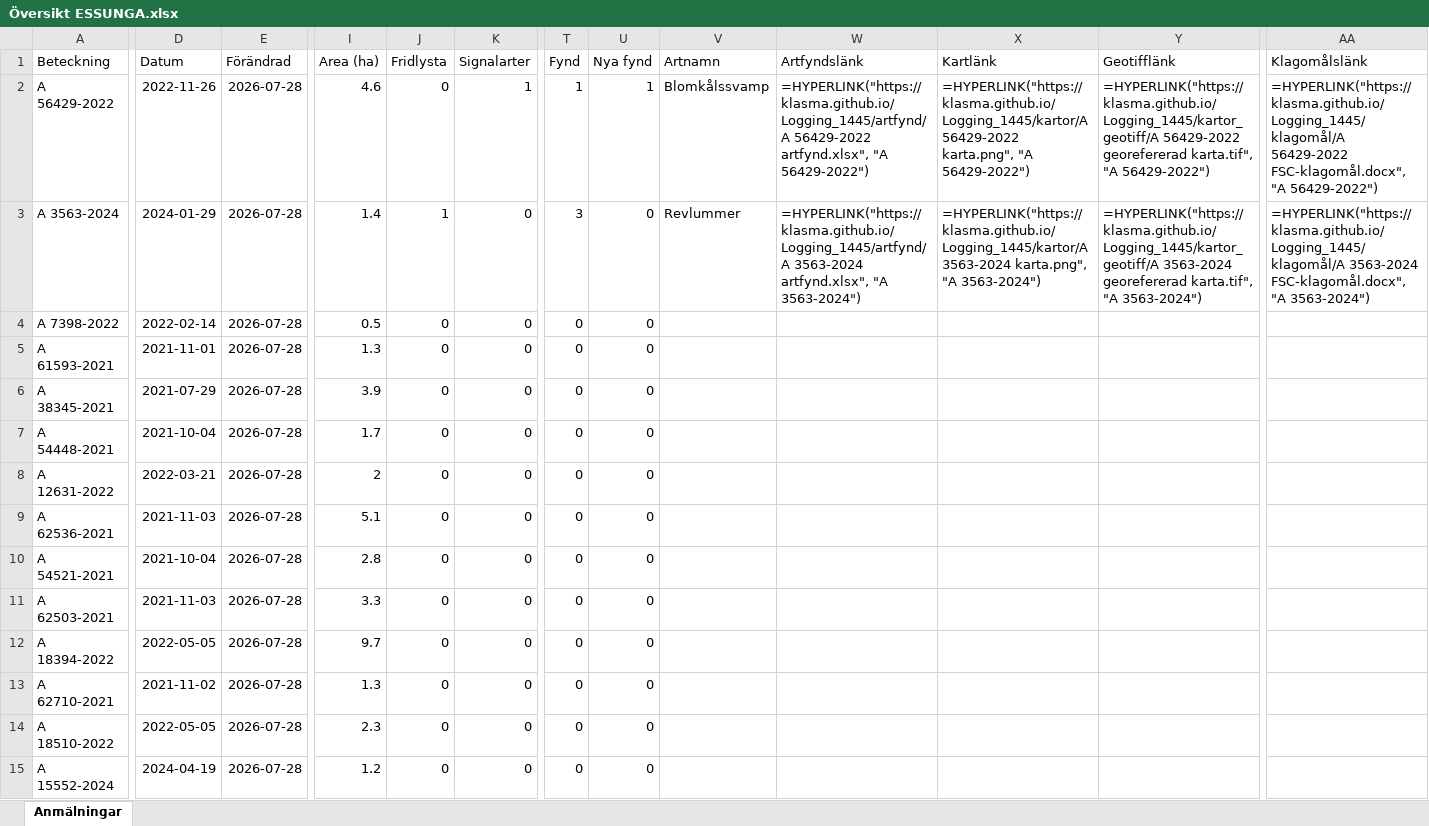
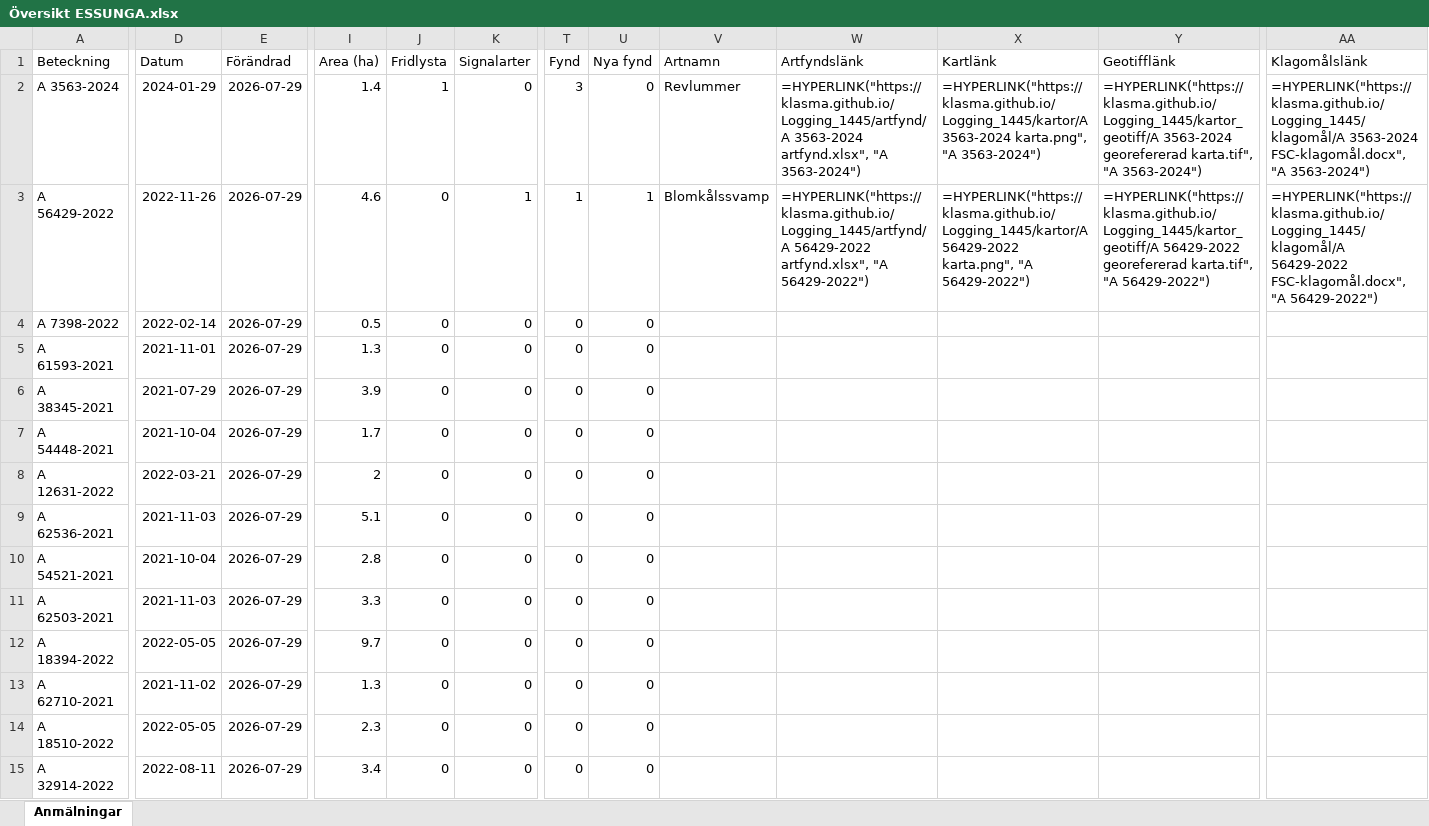
Before and after one commit to klasma/Logging_1445, an Excel workbook: Översikt ESSUNGA.xlsx, sheet Anmälningar, drawn as a sheet; only a part is shown, gaps mark what is left out; values as stored, in another font and other column widths than the file's, no borders; formulas without a stored value are shown as written; the diff covers the shown part only; the diff names each change by its address in the sheet, - before the commit and + after, or states it on an @@ line.

```diff
--- a/Översikt ESSUNGA.xlsx (sheet Anmälningar)
+++ b/Översikt ESSUNGA.xlsx (sheet Anmälningar)
-A2 (Beteckning): A 56429-2022
+A2 (Beteckning): A 3563-2024
-D2 (Datum): 2022-11-26
+D2 (Datum): 2024-01-29
-E2:E15 (Förändrad): 2026-07-28
+E2:E15 (Förändrad): 2026-07-29
-I2 (Area (ha)): 4.6
+I2 (Area (ha)): 1.4
-J2 (Fridlysta): 0
+J2 (Fridlysta): 1
-K2 (Signalarter): 1
+K2 (Signalarter): 0
-T2 (Fynd): 1
+T2 (Fynd): 3
-U2 (Nya fynd): 1
+U2 (Nya fynd): 0
-V2 (Artnamn): Blomkålssvamp
+V2 (Artnamn): Revlummer
-W2 (Artfyndslänk): =HYPERLINK("https://klasma.github.io/Logging_1445/artfynd/A 56429-2022 artfynd.xlsx", "A 56429-2022")
+W2 (Artfyndslänk): =HYPERLINK("https://klasma.github.io/Logging_1445/artfynd/A 3563-2024 artfynd.xlsx", "A 3563-2024")
-X2 (Kartlänk): =HYPERLINK("https://klasma.github.io/Logging_1445/kartor/A 56429-2022 karta.png", "A 56429-2022")
+X2 (Kartlänk): =HYPERLINK("https://klasma.github.io/Logging_1445/kartor/A 3563-2024 karta.png", "A 3563-2024")
-Y2 (Geotifflänk): =HYPERLINK("https://klasma.github.io/Logging_1445/kartor_geotiff/A 56429-2022 georefererad karta.tif", "A 56429-2022")
+Y2 (Geotifflänk): =HYPERLINK("https://klasma.github.io/Logging_1445/kartor_geotiff/A 3563-2024 georefererad karta.tif", "A 3563-2024")
-AA2 (Klagomålslänk): =HYPERLINK("https://klasma.github.io/Logging_1445/klagomål/A 56429-2022 FSC-klagomål.docx", "A 56429-2022")
+AA2 (Klagomålslänk): =HYPERLINK("https://klasma.github.io/Logging_1445/klagomål/A 3563-2024 FSC-klagomål.docx", "A 3563-2024")
-A3 (Beteckning): A 3563-2024
+A3 (Beteckning): A 56429-2022
-D3 (Datum): 2024-01-29
+D3 (Datum): 2022-11-26
-I3 (Area (ha)): 1.4
+I3 (Area (ha)): 4.6
-J3 (Fridlysta): 1
+J3 (Fridlysta): 0
-K3 (Signalarter): 0
+K3 (Signalarter): 1
-T3 (Fynd): 3
+T3 (Fynd): 1
-U3 (Nya fynd): 0
+U3 (Nya fynd): 1
-V3 (Artnamn): Revlummer
+V3 (Artnamn): Blomkålssvamp
-W3 (Artfyndslänk): =HYPERLINK("https://klasma.github.io/Logging_1445/artfynd/A 3563-2024 artfynd.xlsx", "A 3563-2024")
+W3 (Artfyndslänk): =HYPERLINK("https://klasma.github.io/Logging_1445/artfynd/A 56429-2022 artfynd.xlsx", "A 56429-2022")
-X3 (Kartlänk): =HYPERLINK("https://klasma.github.io/Logging_1445/kartor/A 3563-2024 karta.png", "A 3563-2024")
+X3 (Kartlänk): =HYPERLINK("https://klasma.github.io/Logging_1445/kartor/A 56429-2022 karta.png", "A 56429-2022")
-Y3 (Geotifflänk): =HYPERLINK("https://klasma.github.io/Logging_1445/kartor_geotiff/A 3563-2024 georefererad karta.tif", "A 3563-2024")
+Y3 (Geotifflänk): =HYPERLINK("https://klasma.github.io/Logging_1445/kartor_geotiff/A 56429-2022 georefererad karta.tif", "A 56429-2022")
-AA3 (Klagomålslänk): =HYPERLINK("https://klasma.github.io/Logging_1445/klagomål/A 3563-2024 FSC-klagomål.docx", "A 3563-2024")
+AA3 (Klagomålslänk): =HYPERLINK("https://klasma.github.io/Logging_1445/klagomål/A 56429-2022 FSC-klagomål.docx", "A 56429-2022")
-A15 (Beteckning): A 15552-2024
+A15 (Beteckning): A 32914-2022
-D15 (Datum): 2024-04-19
+D15 (Datum): 2022-08-11
-I15 (Area (ha)): 1.2
+I15 (Area (ha)): 3.4
```
Also changed, not shown: 301 edited cells elsewhere in this sheet, artfynd/A 3563-2024 artfynd.xlsx, artfynd/A 56429-2022 artfynd.xlsx, 9 other files.
